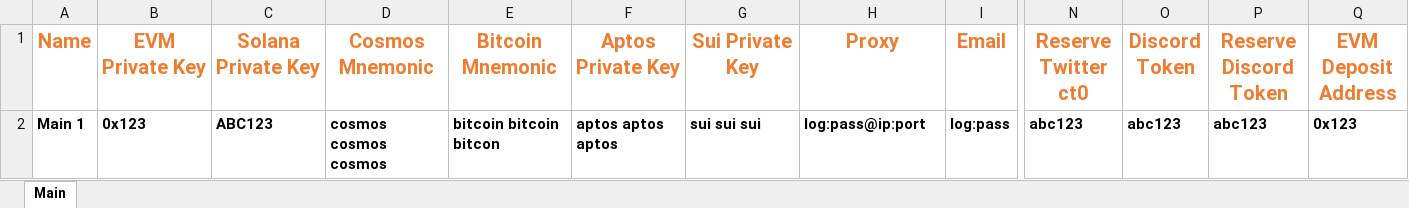
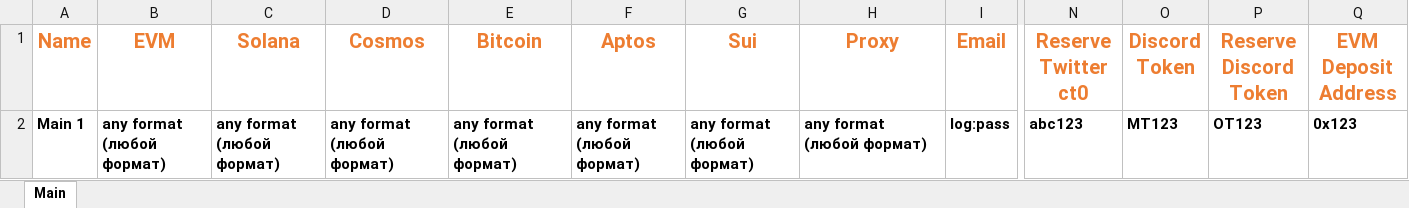
Before and after one commit to askaer-solutions/AstrumMachine, an Excel workbook: data/accounts_data.xlsx, sheet Main, drawn as a sheet; only a part is shown, gaps mark what is left out; values as stored, in another font and other column widths than the file's, no borders; the diff names each change by its address in the sheet, - before the commit and + after, or states it on an @@ line.

```diff
--- a/data/accounts_data.xlsx (sheet Main)
+++ b/data/accounts_data.xlsx (sheet Main)
-B1: EVM Private Key
+B1: EVM
-C1: Solana Private Key
+C1: Solana
-D1: Cosmos Mnemonic
+D1: Cosmos
-E1: Bitcoin Mnemonic
+E1: Bitcoin
-F1: Aptos Private Key
+F1: Aptos
-G1: Sui Private Key
+G1: Sui
-B2 (EVM): 0x123
+B2 (EVM): any format (любой формат)
-C2 (Solana): ABC123
+C2 (Solana): any format (любой формат)
-D2 (Cosmos): cosmos cosmos cosmos
+D2 (Cosmos): any format (любой формат)
-E2 (Bitcoin): bitcoin bitcoin bitcon
+E2 (Bitcoin): any format (любой формат)
-F2 (Aptos): aptos aptos aptos
+F2 (Aptos): any format (любой формат)
-G2 (Sui): sui sui sui
+G2 (Sui): any format (любой формат)
-H2 (Proxy): log:pass@ip:port
+H2 (Proxy): any format (любой формат)
-O2 (Discord Token): abc123
+O2 (Discord Token): MT123
-P2 (Reserve Discord Token): abc123
+P2 (Reserve Discord Token): OT123
```
Also changed, not shown: 4 other files.
